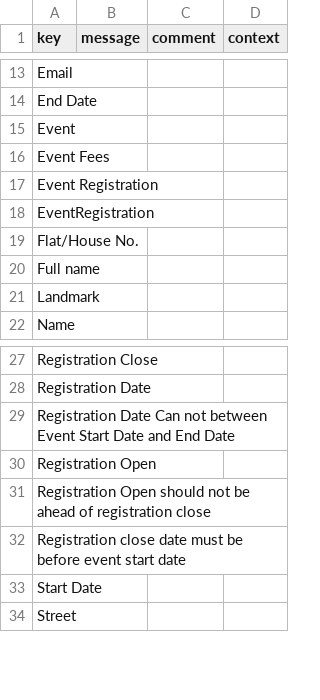
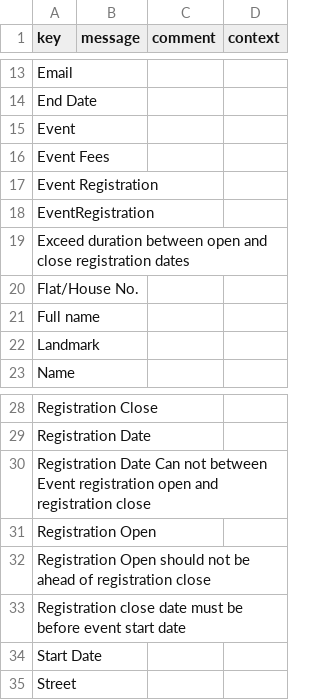
Before and after one commit to ParvejLeelgar25/event-registration, a CSV file: modules/event-registration-module/src/main/resources/i18n/messages.csv, drawn as a sheet; only a part is shown, gaps mark what is left out.

```diff
--- a/modules/event-registration-module/src/main/resources/i18n/messages.csv
+++ b/modules/event-registration-module/src/main/resources/i18n/messages.csv
@@ -18,2 +18,3 @@
 "EventRegistration",,,
+"Exceed duration between open and close registration dates",,,
 "Flat/House No.",,,
@@ -28,3 +29,3 @@
 "Registration Date",,,
-"Registration Date Can not between Event Start Date and End Date",,,
+"Registration Date Can not between Event registration open and registration close",,,
 "Registration Open",,,
```
Also changed, not shown: modules/event-registration-module/src/main/resources/i18n/messages_en.csv, modules/event-registration-module/src/main/resources/i18n/messages_fr.csv, 7 other files.
